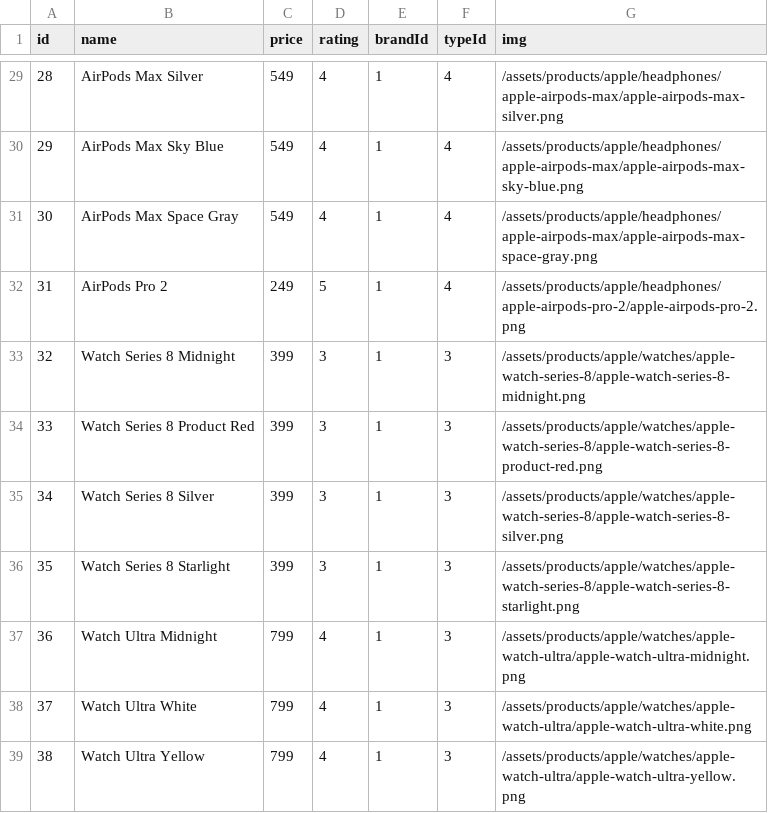
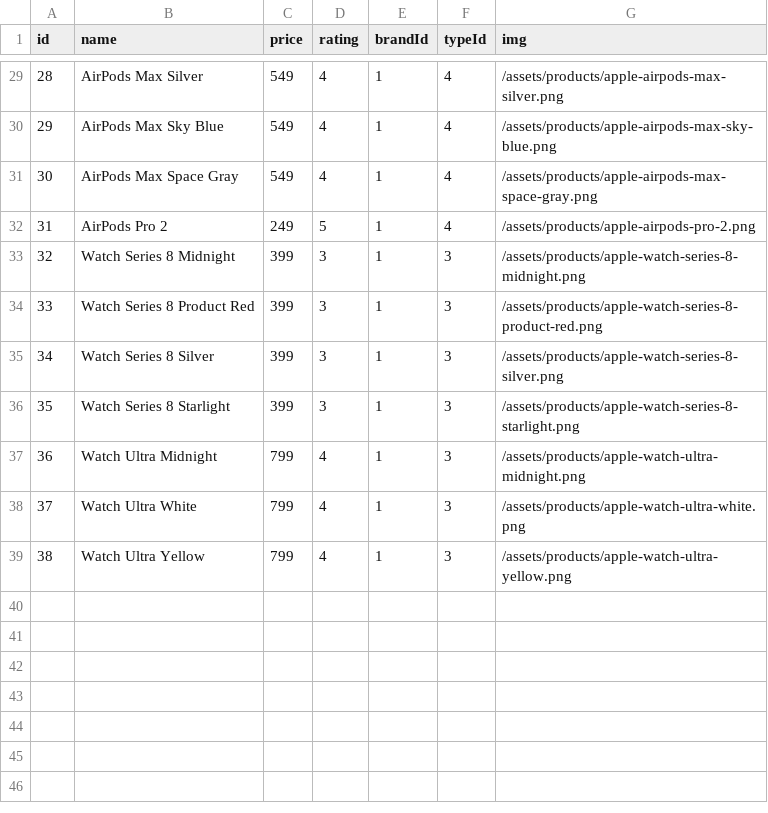
Before and after one commit to TretCreation/nextjs-13-ecommerce, a CSV file: prisma/seeds/products.csv, drawn as a sheet; only a part is shown, gaps mark what is left out; the diff covers the shown part only.

```diff
--- a/prisma/seeds/products.csv
+++ b/prisma/seeds/products.csv
@@ -29,11 +29,11 @@ id,name,price,rating,brandId,typeId,img
-28,AirPods Max Silver,549,4,1,4,/assets/products/apple/headphones/apple-airpods-max/apple-airpods-max-silver.png
-29,AirPods Max Sky Blue,549,4,1,4,/assets/products/apple/headphones/apple-airpods-max/apple-airpods-max-sky-blue.png
-30,AirPods Max Space Gray,549,4,1,4,/assets/products/apple/headphones/apple-airpods-max/apple-airpods-max-space-gray.png
-31,AirPods Pro 2,249,5,1,4,/assets/products/apple/headphones/apple-airpods-pro-2/apple-airpods-pro-2.png
-32,Watch Series 8 Midnight,399,3,1,3,/assets/products/apple/watches/apple-watch-series-8/apple-watch-series-8-midnight.png
-33,Watch Series 8 Product Red,399,3,1,3,/assets/products/apple/watches/apple-watch-series-8/apple-watch-series-8-product-red.png
-34,Watch Series 8 Silver,399,3,1,3,/assets/products/apple/watches/apple-watch-series-8/apple-watch-series-8-silver.png
-35,Watch Series 8 Starlight,399,3,1,3,/assets/products/apple/watches/apple-watch-series-8/apple-watch-series-8-starlight.png
-36,Watch Ultra Midnight,799,4,1,3,/assets/products/apple/watches/apple-watch-ultra/apple-watch-ultra-midnight.png
-37,Watch Ultra White,799,4,1,3,/assets/products/apple/watches/apple-watch-ultra/apple-watch-ultra-white.png
-38,Watch Ultra Yellow,799,4,1,3,/assets/products/apple/watches/apple-watch-ultra/apple-watch-ultra-yellow.png
+28,AirPods Max Silver,549,4,1,4,/assets/products/apple-airpods-max-silver.png
+29,AirPods Max Sky Blue,549,4,1,4,/assets/products/apple-airpods-max-sky-blue.png
+30,AirPods Max Space Gray,549,4,1,4,/assets/products/apple-airpods-max-space-gray.png
+31,AirPods Pro 2,249,5,1,4,/assets/products/apple-airpods-pro-2.png
+32,Watch Series 8 Midnight,399,3,1,3,/assets/products/apple-watch-series-8-midnight.png
+33,Watch Series 8 Product Red,399,3,1,3,/assets/products/apple-watch-series-8-product-red.png
+34,Watch Series 8 Silver,399,3,1,3,/assets/products/apple-watch-series-8-silver.png
+35,Watch Series 8 Starlight,399,3,1,3,/assets/products/apple-watch-series-8-starlight.png
+36,Watch Ultra Midnight,799,4,1,3,/assets/products/apple-watch-ultra-midnight.png
+37,Watch Ultra White,799,4,1,3,/assets/products/apple-watch-ultra-white.png
+38,Watch Ultra Yellow,799,4,1,3,/assets/products/apple-watch-ultra-yellow.png
```
Also changed, not shown: 27 edited cells elsewhere in this file, 49 other files.
